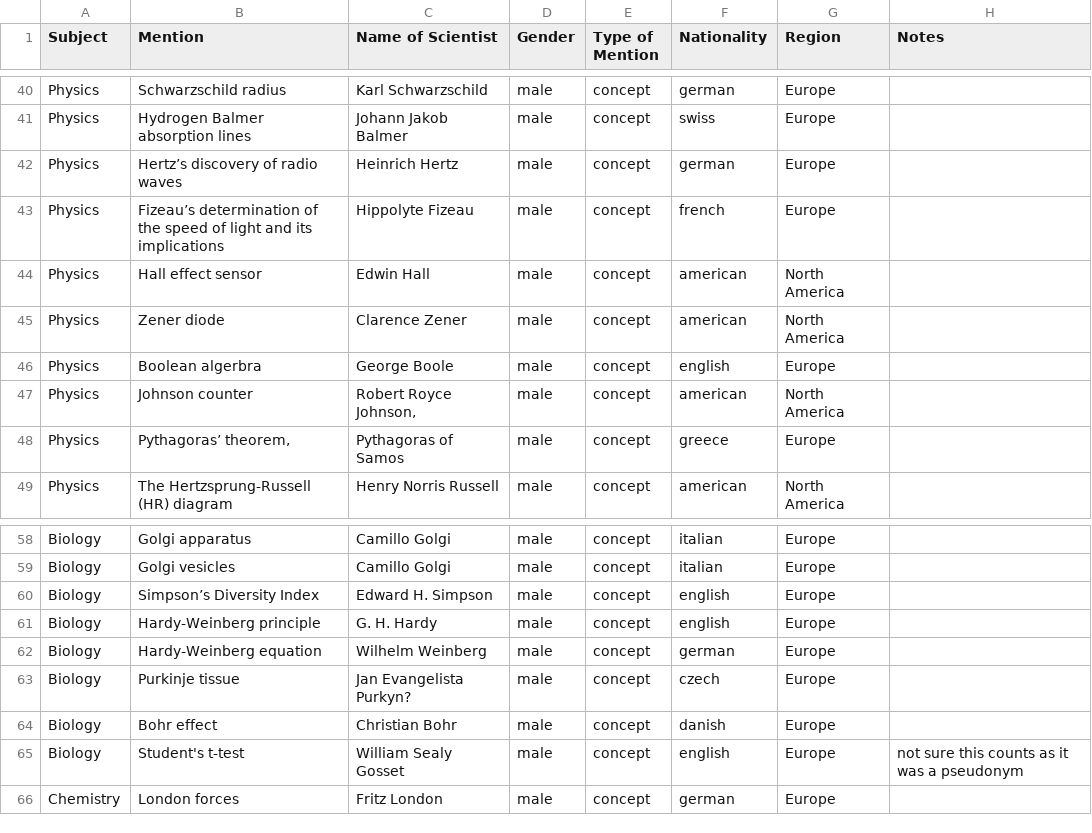
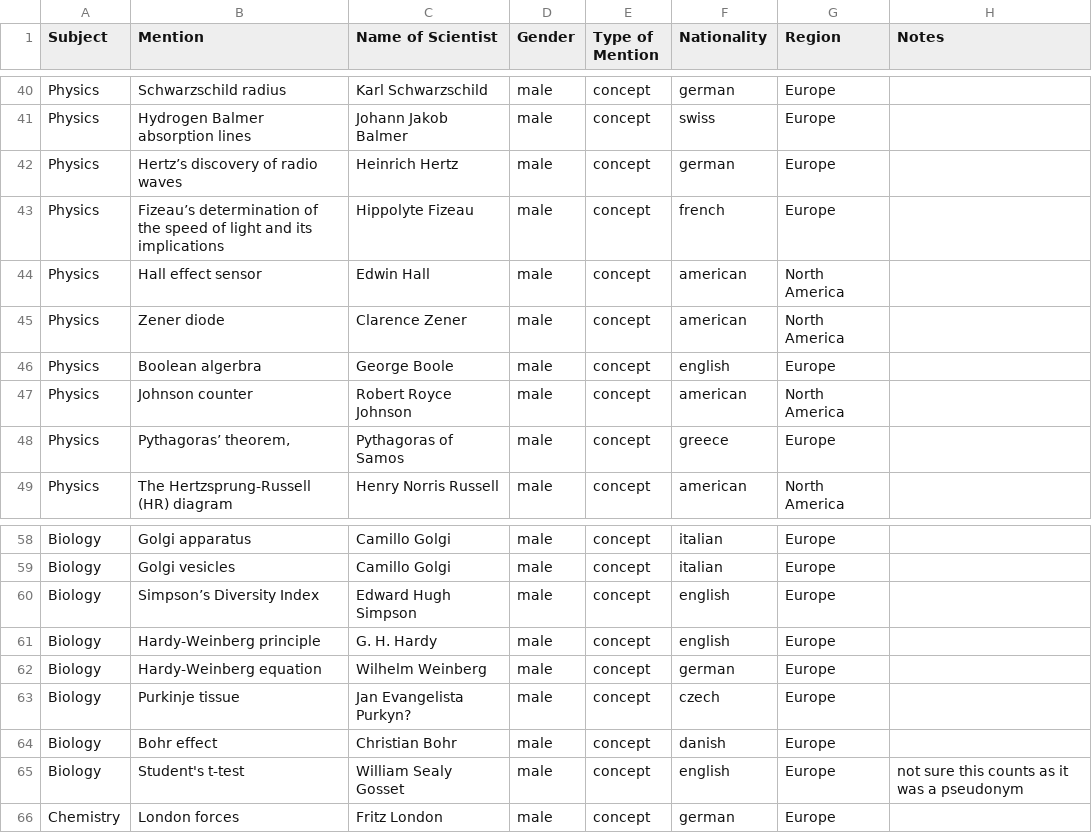
Before and after one commit to cookehmh/IncludeHerUK, a CSV file: A_Level/AQA.csv, drawn as a sheet; only a part is shown, gaps mark what is left out.

```diff
--- a/A_Level/AQA.csv
+++ b/A_Level/AQA.csv
@@ -46,3 +46,3 @@ Physics,Zener diode,Clarence Zener,male,concept,american,North America,
 Physics,Boolean algerbra,George Boole,male,concept,english,Europe,
-Physics,Johnson counter,"Robert Royce Johnson,",male,concept,american,North America,
+Physics,Johnson counter,Robert Royce Johnson,male,concept,american,North America,
 Physics,"Pythagoras’ theorem,",Pythagoras of Samos,male,concept,greece,Europe,
@@ -59,3 +59,3 @@ Biology,Golgi apparatus,Camillo Golgi,male,concept,italian,Europe,
 Biology,Golgi vesicles,Camillo Golgi,male,concept,italian,Europe,
-Biology,Simpson’s Diversity Index , Edward H. Simpson ,male,concept,english,Europe,
+Biology,Simpson’s Diversity Index , Edward Hugh Simpson ,male,concept,english,Europe,
 Biology, Hardy-Weinberg principle,G. H. Hardy,male,concept,english,Europe,
```
Also changed, not shown: A_Level/CCEA.csv, A_Level/Edexcel.csv, 8 other files.
